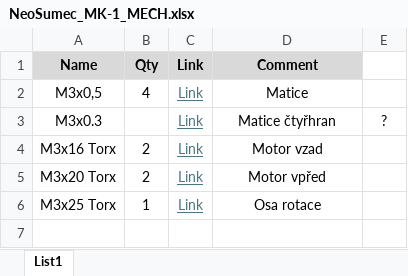
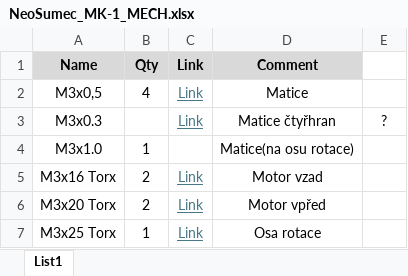
Before and after one commit to Matom49/NeoSumec-MiniSumo-MECH, an Excel workbook: _MK-1_/NeoSumec_MK-1_MECH.xlsx, sheet List1, drawn as a sheet; values as stored, in another font and other column widths than the file's, no borders; the diff names each change by its address in the sheet, - before the commit and + after, or states it on an @@ line.

```diff
--- a/_MK-1_/NeoSumec_MK-1_MECH.xlsx (sheet List1)
+++ b/_MK-1_/NeoSumec_MK-1_MECH.xlsx (sheet List1)
+row 4: M3x1.0 | 1 |  | Matice(na osu rotace)
```
Also changed, not shown: 3 other files.
